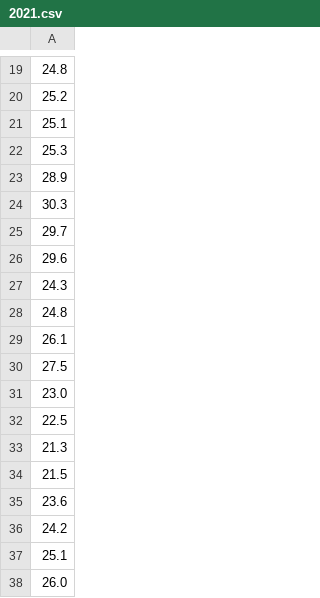
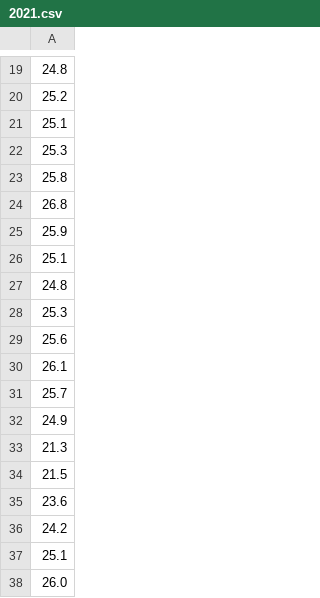
Before and after one commit to Repastero/GeoCOVID-19, a CSV file: data/2021.csv, drawn as a sheet; only a part is shown, gaps mark what is left out; removed rows and columns are numbered as before the commit, all else as after; the diff names each change by its address in the sheet, - before the commit and + after, or states it on an @@ line.

```diff
--- a/data/2021.csv
+++ b/data/2021.csv
-A23: 28.9
+A23: 25.8
-A24: 30.3
+A24: 26.8
-A25: 29.7
+A25: 25.9
-A26: 29.6
+A26: 25.1
-row 27: 24.3
+row 28: 25.3
+row 29: 25.6
-A31: 27.5
+A31: 25.7
-A32: 23.0
+A32: 24.9
-row 32: 22.5
```
Also changed, not shown: data/parana-places-markov.csv, 10 other files.
